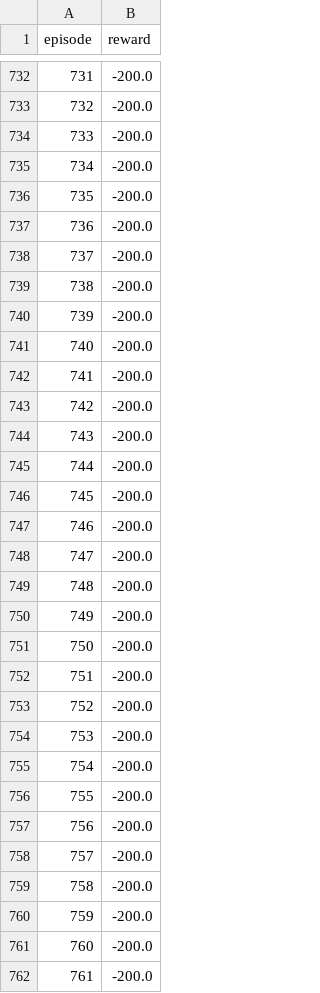
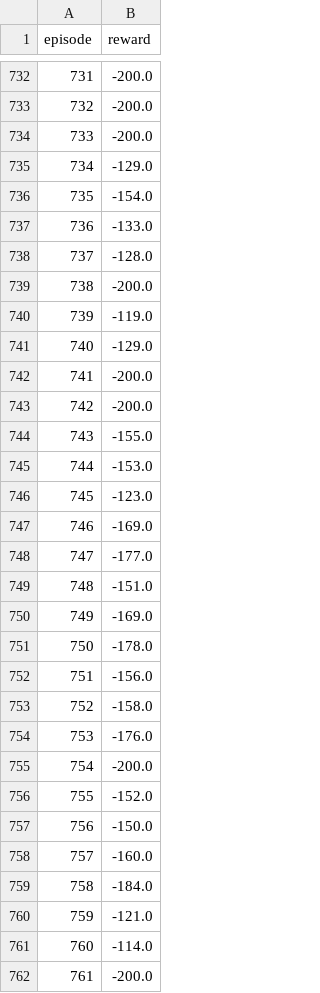
Before and after one commit to Marlon-Umbarila/mountain_car, a CSV file: logs/ejercicio2_dqn.csv, drawn as a sheet; only a part is shown, gaps mark what is left out; the diff covers the shown part only.

```diff
--- a/logs/ejercicio2_dqn.csv
+++ b/logs/ejercicio2_dqn.csv
@@ -734,29 +734,29 @@ episode,reward
 733,-200.0
-734,-200.0
-735,-200.0
-736,-200.0
-737,-200.0
+734,-129.0
+735,-154.0
+736,-133.0
+737,-128.0
 738,-200.0
-739,-200.0
-740,-200.0
+739,-119.0
+740,-129.0
 741,-200.0
 742,-200.0
-743,-200.0
-744,-200.0
-745,-200.0
-746,-200.0
-747,-200.0
-748,-200.0
-749,-200.0
-750,-200.0
-751,-200.0
-752,-200.0
-753,-200.0
+743,-155.0
+744,-153.0
+745,-123.0
+746,-169.0
+747,-177.0
+748,-151.0
+749,-169.0
+750,-178.0
+751,-156.0
+752,-158.0
+753,-176.0
 754,-200.0
-755,-200.0
-756,-200.0
-757,-200.0
-758,-200.0
-759,-200.0
-760,-200.0
+755,-152.0
+756,-150.0
+757,-160.0
+758,-184.0
+759,-121.0
+760,-114.0
 761,-200.0
```
Also changed, not shown: 87 edited cells elsewhere in this file, logs/ejercicio3_dqn.csv, 20 other files.
